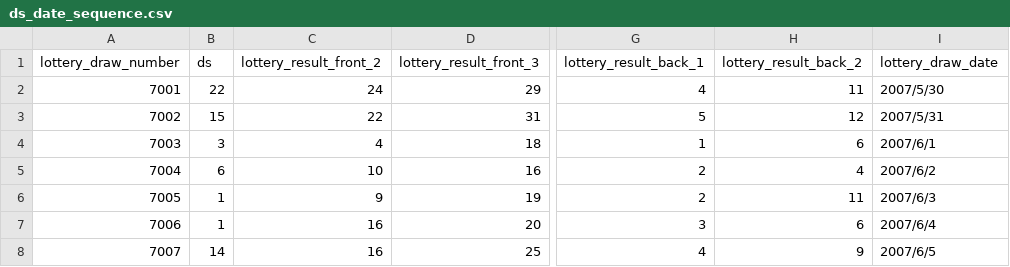
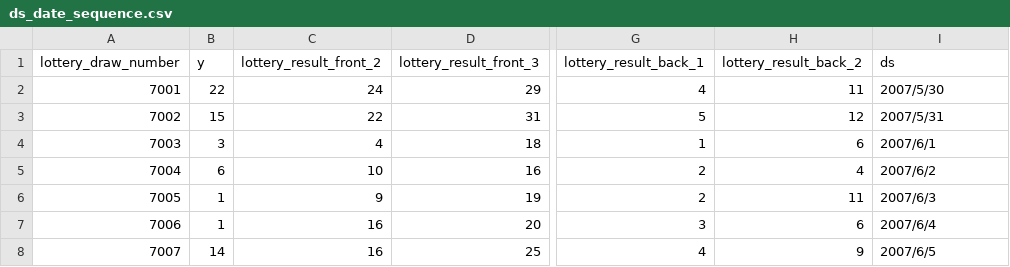
Before and after one commit to HelloJavaBin/daletou, a CSV file: ds_date_sequence.csv, drawn as a sheet; only a part is shown, gaps mark what is left out; the diff names each change by its address in the sheet, - before the commit and + after, or states it on an @@ line.

Commit message:
Update ds_date_sequence.csv

```diff
--- a/ds_date_sequence.csv
+++ b/ds_date_sequence.csv
-B1: ds
+B1: y
-I1: lottery_draw_date
+I1: ds
```
